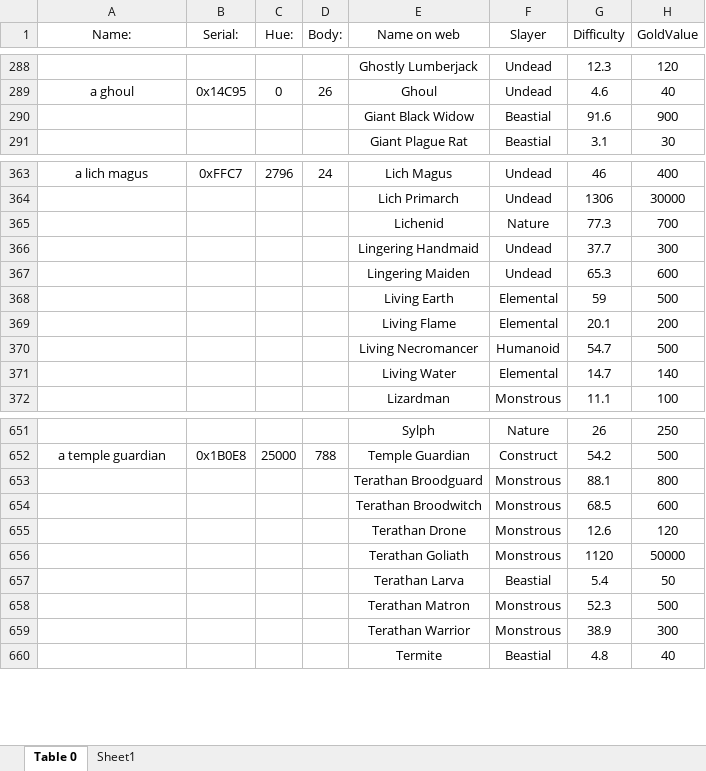
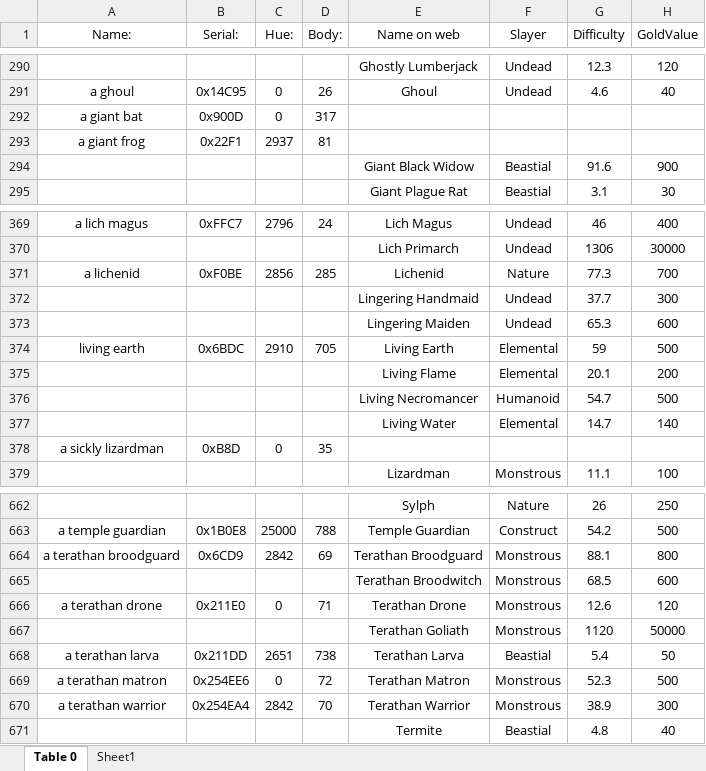
Before and after one commit to teamadkeke/UO-Outlands-Creature-List, an Excel workbook: UO Outlands Creature List.xlsx, sheet Table 0, drawn as a sheet; only a part is shown, gaps mark what is left out; values as stored, in another font and other column widths than the file's, no borders; table styles not drawn; addresses are those after the commit; rows hold the shown columns only; the diff covers the shown part only; the diff names each change by its address in the sheet, - before the commit and + after, or states it on an @@ line.

```diff
--- a/UO Outlands Creature List.xlsx (sheet Table 0)
+++ b/UO Outlands Creature List.xlsx (sheet Table 0)
+row 292: a giant bat | 0x900D | 0 | 317
+row 293: a giant frog | 0x22F1 | 2937 | 81
-A371 (Name:): (empty)
+A371 (Name:): a lichenid
-B371 (Serial:): (empty)
+B371 (Serial:): 0xF0BE
-C371 (Hue:): (empty)
+C371 (Hue:): 2856
-D371 (Body:): (empty)
+D371 (Body:): 285
-A374 (Name:): (empty)
+A374 (Name:): living earth
-B374 (Serial:): (empty)
+B374 (Serial:): 0x6BDC
-C374 (Hue:): (empty)
+C374 (Hue:): 2910
-D374 (Body:): (empty)
+D374 (Body:): 705
+row 378: a sickly lizardman | 0xB8D | 0 | 35
-A664 (Name:): (empty)
+A664 (Name:): a terathan broodguard
-B664 (Serial:): (empty)
+B664 (Serial:): 0x6CD9
-C664 (Hue:): (empty)
+C664 (Hue:): 2842
-D664 (Body:): (empty)
+D664 (Body:): 69
-A666 (Name:): (empty)
+A666 (Name:): a terathan drone
-B666 (Serial:): (empty)
+B666 (Serial:): 0x211E0
-C666 (Hue:): (empty)
+C666 (Hue:): 0
-D666 (Body:): (empty)
+D666 (Body:): 71
-A668 (Name:): (empty)
+A668 (Name:): a terathan larva
-B668 (Serial:): (empty)
+B668 (Serial:): 0x211DD
-C668 (Hue:): (empty)
+C668 (Hue:): 2651
-D668 (Body:): (empty)
+D668 (Body:): 738
-A669 (Name:): (empty)
+A669 (Name:): a terathan matron
-B669 (Serial:): (empty)
+B669 (Serial:): 0x254EE6
-C669 (Hue:): (empty)
+C669 (Hue:): 0
-D669 (Body:): (empty)
+D669 (Body:): 72
-A670 (Name:): (empty)
+A670 (Name:): a terathan warrior
-B670 (Serial:): (empty)
+B670 (Serial:): 0x254EA4
-C670 (Hue:): (empty)
+C670 (Hue:): 2842
-D670 (Body:): (empty)
+D670 (Body:): 70
```
Also changed, not shown: 11 added rows and 184 edited cells elsewhere in this sheet.
